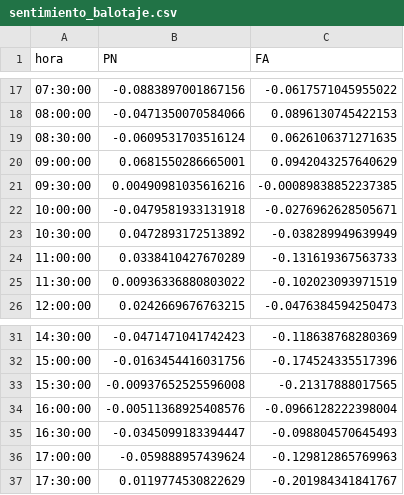
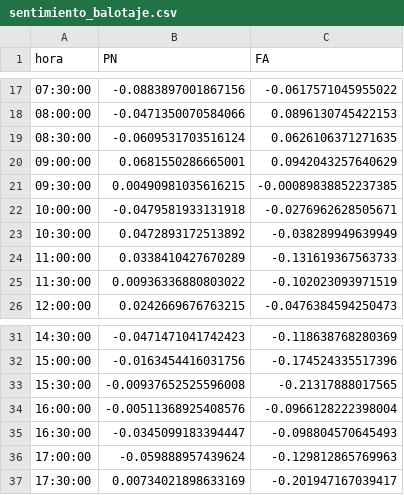
Before and after one commit to verdierdiego/analisis-sentimientos, a CSV file: balotaje/Actualizacion_Graficos/sentimiento_balotaje.csv, drawn as a sheet; only a part is shown, gaps mark what is left out.

Commit message:
hora actualizada 17:58:22

```diff
--- a/balotaje/Actualizacion_Graficos/sentimiento_balotaje.csv
+++ b/balotaje/Actualizacion_Graficos/sentimiento_balotaje.csv
@@ -20,3 +20,3 @@ hora,PN,FA
 09:00:00,0.0681550286665001,0.0942043257640629
-09:30:00,0.00490981035616216,-0.00089838852237385
+09:30:00,0.00490981035616215,-0.00089838852237385
 10:00:00,-0.0479581933131918,-0.0276962628505671
@@ -36,2 +36,2 @@ hora,PN,FA
 17:00:00,-0.059888957439624,-0.129812865769963
-17:30:00,0.0119774530822629,-0.201984341841767
+17:30:00,0.00734021898633169,-0.201947167039417
```
Also changed, not shown: balotaje/Actualizacion_Graficos/hashtags_balotaje.csv, balotaje/Actualizacion_Graficos/hora_balotaje.csv, 7 other files.
